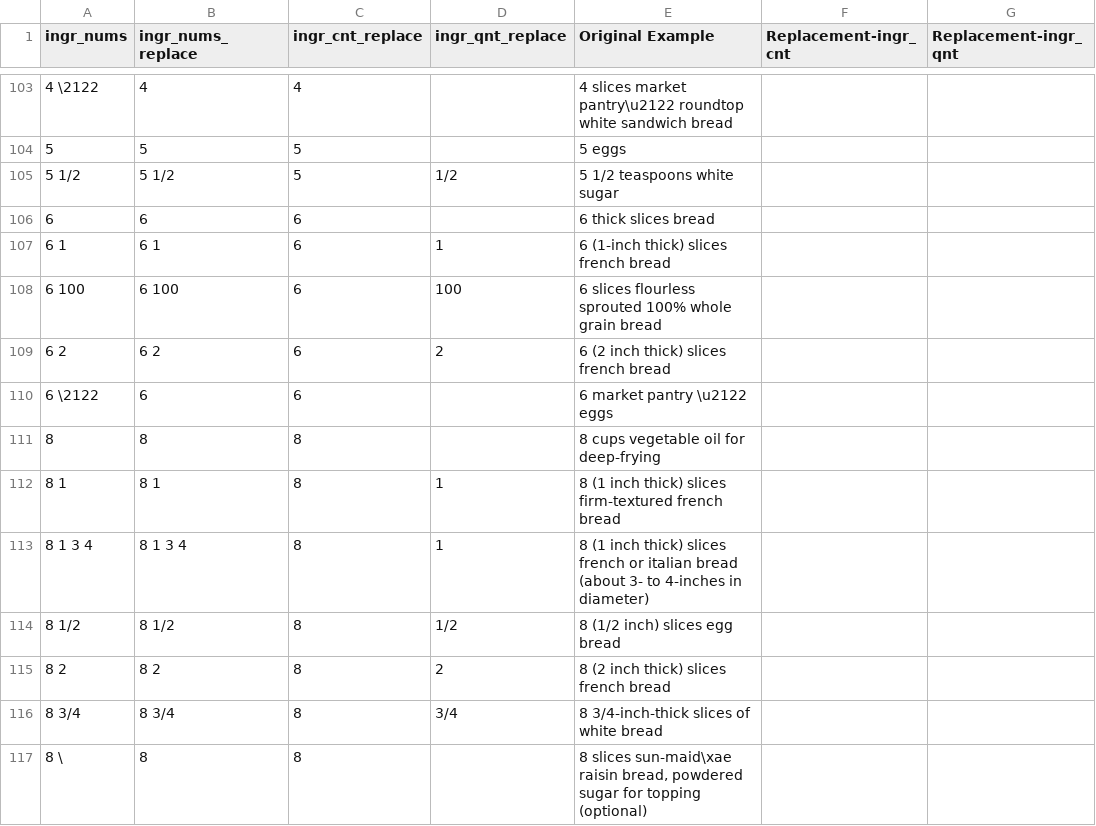
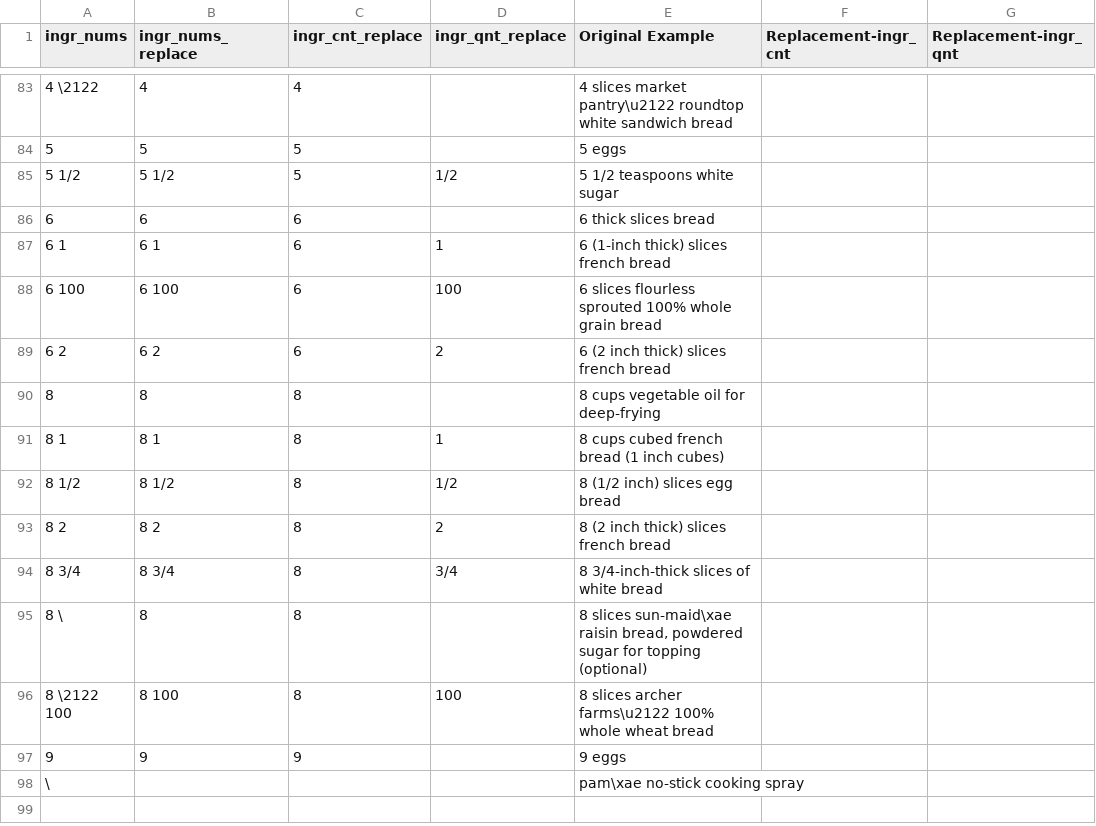
Before and after one commit to austinpursley/french-toast-data-analysis, a CSV file: 1_ingr_clean/1nums_key_draft.csv, drawn as a sheet; only a part is shown, gaps mark what is left out; the shorter side is filled out with more unchanged rows; the diff covers the shown part only.

```diff
--- a/1_ingr_clean/1nums_key_draft.csv
+++ b/1_ingr_clean/1nums_key_draft.csv
@@ -109,6 +89,4 @@ ingr_nums,ingr_nums_replace,ingr_cnt_replace,ingr_qnt_replace,Original Example,R
 6 2,6 2,6,2,6 (2 inch thick) slices french bread,,
-6 \2122,6 ,6,,6 market pantry \u2122 eggs,,
 8,8,8,,8 cups vegetable oil for deep-frying,,
-8 1,8 1,8,1,8 (1 inch thick) slices firm-textured french bread,,
-8 1 3 4,8 1 3 4,8,1,8 (1 inch thick) slices french or italian bread (about 3- to 4-inches in diameter),,
+8 1,8 1,8,1,8 cups cubed french bread (1 inch cubes),,
 8 1/2,8 1/2,8,1/2,8 (1/2 inch) slices egg bread,,
```
Also changed, not shown: 22 removed rows and 9 edited cells elsewhere in this file, 1_ingr_clean/1ingredients_only_words_seperated_unique.csv, 1_ingr_clean/1ingredients_only_words_unique.csv, 42 other files.
